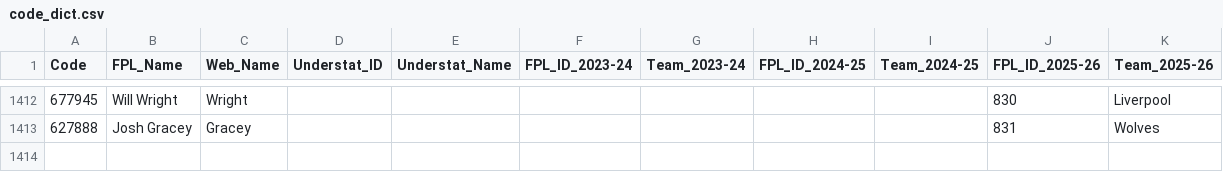
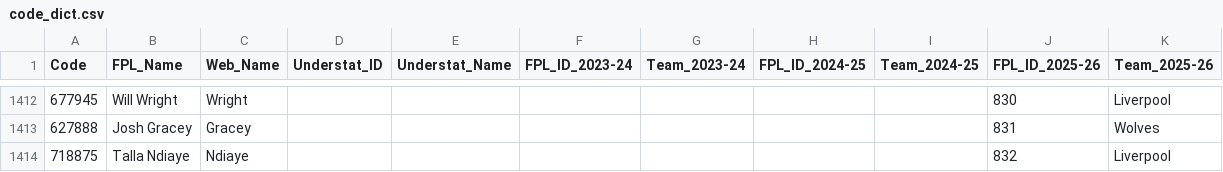
Before and after one commit to Jashior/fpl_code_understat_dict, a CSV file: code_dict.csv, drawn as a sheet; only a part is shown, gaps mark what is left out.

Commit message:
update dict

```diff
--- a/code_dict.csv
+++ b/code_dict.csv
@@ -1413 +1413,2 @@ Code,FPL_Name,Web_Name,Understat_ID,Understat_Name,FPL_ID_2023-24,Team_2023-24,F
 627888,Josh Gracey,Gracey,,,,,,,831,Wolves
+718875,Talla Ndiaye,Ndiaye,,,,,,,832,Liverpool
```
